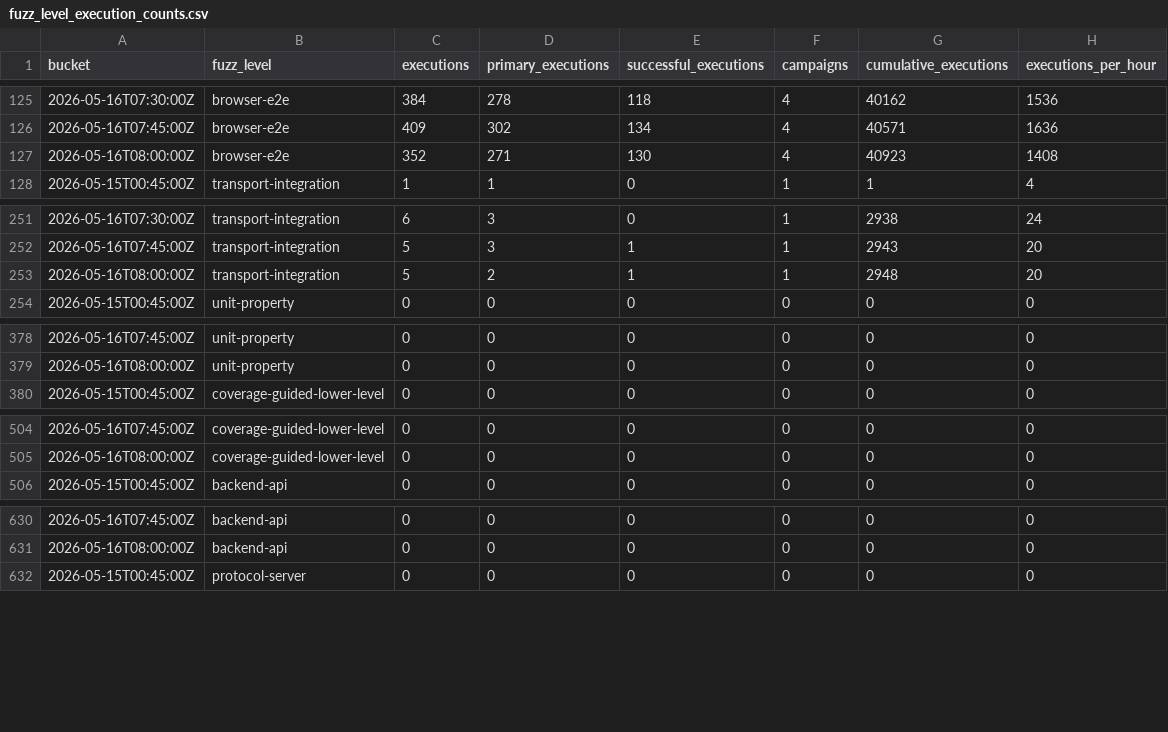
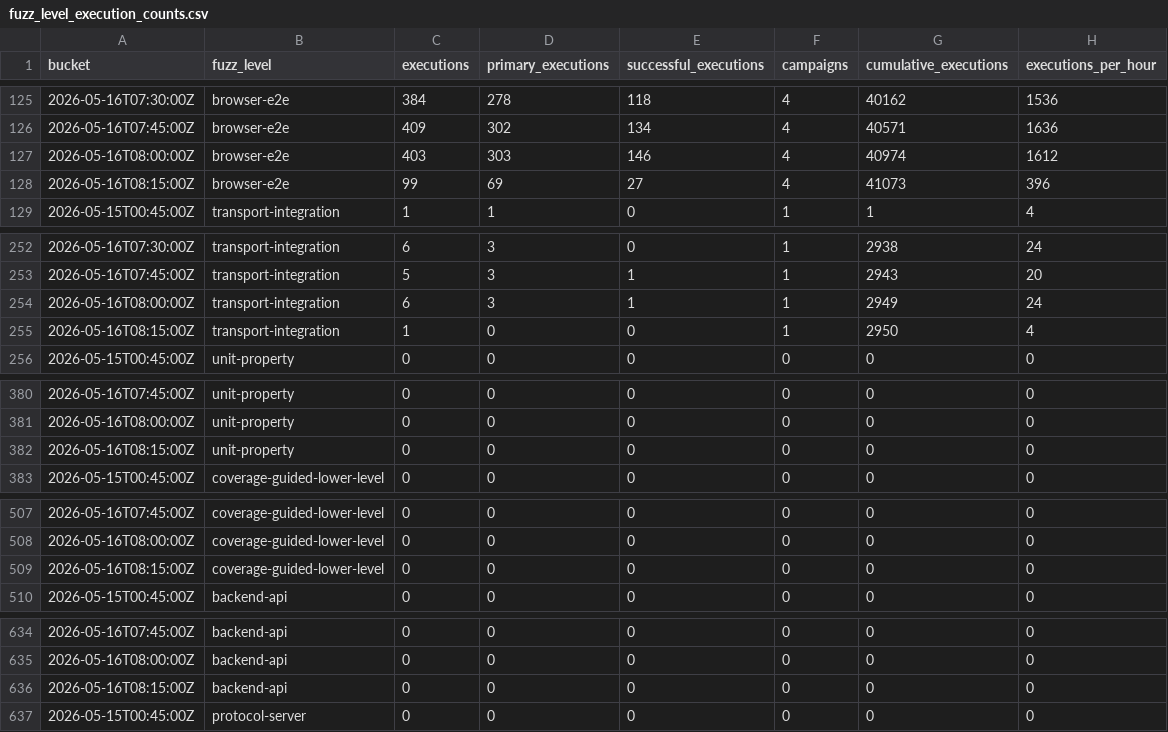
Before and after one commit to danluu/gutenberg, a CSV file: docs/explanations/architecture/rtc-jetstream2-fuzz-trends-20260515/data/fuzz_level_execution_counts.csv, drawn as a sheet; only a part is shown, gaps mark what is left out; the diff covers the shown part only.

```diff
--- a/docs/explanations/architecture/rtc-jetstream2-fuzz-trends-20260515/data/fuzz_level_execution_counts.csv
+++ b/docs/explanations/architecture/rtc-jetstream2-fuzz-trends-20260515/data/fuzz_level_execution_counts.csv
@@ -126,3 +126,4 @@ bucket,fuzz_level,executions,primary_executions,successful_executions,campaigns,
 2026-05-16T07:45:00Z,browser-e2e,409,302,134,4,40571,1636
-2026-05-16T08:00:00Z,browser-e2e,352,271,130,4,40923,1408
+2026-05-16T08:00:00Z,browser-e2e,403,303,146,4,40974,1612
+2026-05-16T08:15:00Z,browser-e2e,99,69,27,4,41073,396
 2026-05-15T00:45:00Z,transport-integration,1,1,0,1,1,4
@@ -252,3 +253,4 @@ bucket,fuzz_level,executions,primary_executions,successful_executions,campaigns,
 2026-05-16T07:45:00Z,transport-integration,5,3,1,1,2943,20
-2026-05-16T08:00:00Z,transport-integration,5,2,1,1,2948,20
+2026-05-16T08:00:00Z,transport-integration,6,3,1,1,2949,24
+2026-05-16T08:15:00Z,transport-integration,1,0,0,1,2950,4
 2026-05-15T00:45:00Z,unit-property,0,0,0,0,0,0
@@ -379,2 +381,3 @@ bucket,fuzz_level,executions,primary_executions,successful_executions,campaigns,
 2026-05-16T08:00:00Z,unit-property,0,0,0,0,0,0
+2026-05-16T08:15:00Z,unit-property,0,0,0,0,0,0
 2026-05-15T00:45:00Z,coverage-guided-lower-level,0,0,0,0,0,0
@@ -505,2 +508,3 @@ bucket,fuzz_level,executions,primary_executions,successful_executions,campaigns,
 2026-05-16T08:00:00Z,coverage-guided-lower-level,0,0,0,0,0,0
+2026-05-16T08:15:00Z,coverage-guided-lower-level,0,0,0,0,0,0
 2026-05-15T00:45:00Z,backend-api,0,0,0,0,0,0
@@ -631,2 +635,3 @@ bucket,fuzz_level,executions,primary_executions,successful_executions,campaigns,
 2026-05-16T08:00:00Z,backend-api,0,0,0,0,0,0
+2026-05-16T08:15:00Z,backend-api,0,0,0,0,0,0
 2026-05-15T00:45:00Z,protocol-server,0,0,0,0,0,0
```
Also changed, not shown: 3 added rows elsewhere in this file, docs/explanations/architecture/rtc-jetstream2-fuzz-trends-20260515/data/feature_counts.csv, docs/explanations/architecture/rtc-jetstream2-fuzz-trends-20260515/data/fuzz_level_executions.csv, 29 other files.
